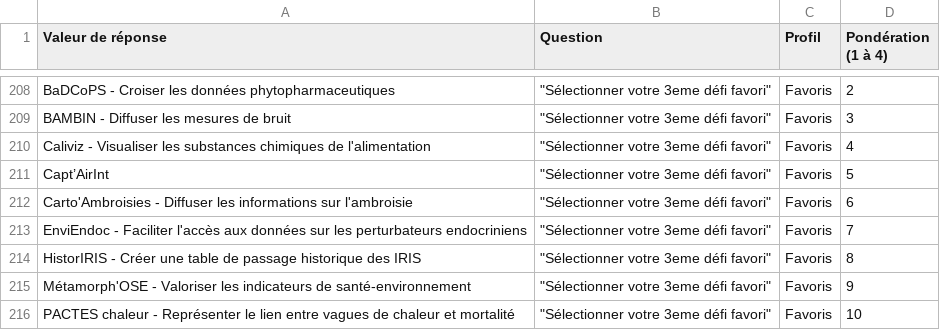
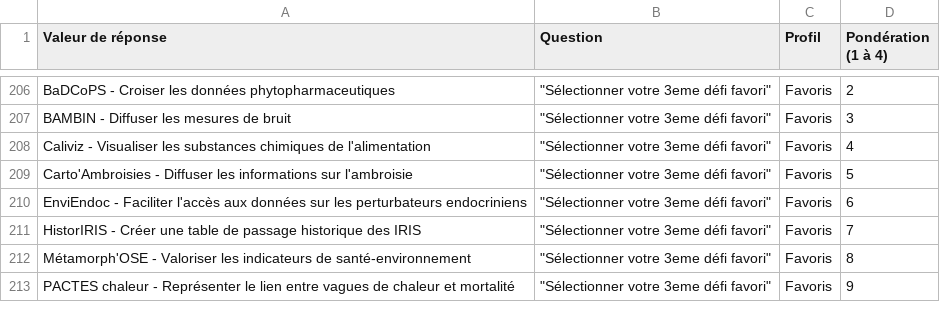
Before and after one commit to AnthonyGigerich/fast-dataposition, a CSV file: data/qr_databat.csv, drawn as a sheet; only a part is shown, gaps mark what is left out; the diff covers the shown part only.

```diff
--- a/data/qr_databat.csv
+++ b/data/qr_databat.csv
@@ -210,7 +208,6 @@ BAMBIN - Diffuser les mesures de bruit,"""Sélectionner votre 3eme défi favori"
 Caliviz - Visualiser les substances chimiques de l'alimentation,"""Sélectionner votre 3eme défi favori""",Favoris,4
-Capt’AirInt,"""Sélectionner votre 3eme défi favori""",Favoris,5
-Carto'Ambroisies - Diffuser les informations sur l'ambroisie,"""Sélectionner votre 3eme défi favori""",Favoris,6
-EnviEndoc - Faciliter l'accès aux données sur les perturbateurs endocriniens,"""Sélectionner votre 3eme défi favori""",Favoris,7
-HistorIRIS - Créer une table de passage historique des IRIS,"""Sélectionner votre 3eme défi favori""",Favoris,8
-Métamorph'OSE - Valoriser les indicateurs de santé-environnement,"""Sélectionner votre 3eme défi favori""",Favoris,9
-PACTES chaleur - Représenter le lien entre vagues de chaleur et mortalité,"""Sélectionner votre 3eme défi favori""",Favoris,10
+Carto'Ambroisies - Diffuser les informations sur l'ambroisie,"""Sélectionner votre 3eme défi favori""",Favoris,5
+EnviEndoc - Faciliter l'accès aux données sur les perturbateurs endocriniens,"""Sélectionner votre 3eme défi favori""",Favoris,6
+HistorIRIS - Créer une table de passage historique des IRIS,"""Sélectionner votre 3eme défi favori""",Favoris,7
+Métamorph'OSE - Valoriser les indicateurs de santé-environnement,"""Sélectionner votre 3eme défi favori""",Favoris,8
+PACTES chaleur - Représenter le lien entre vagues de chaleur et mortalité,"""Sélectionner votre 3eme défi favori""",Favoris,9
```
Also changed, not shown: 4 removed rows and 50 edited cells elsewhere in this file.
